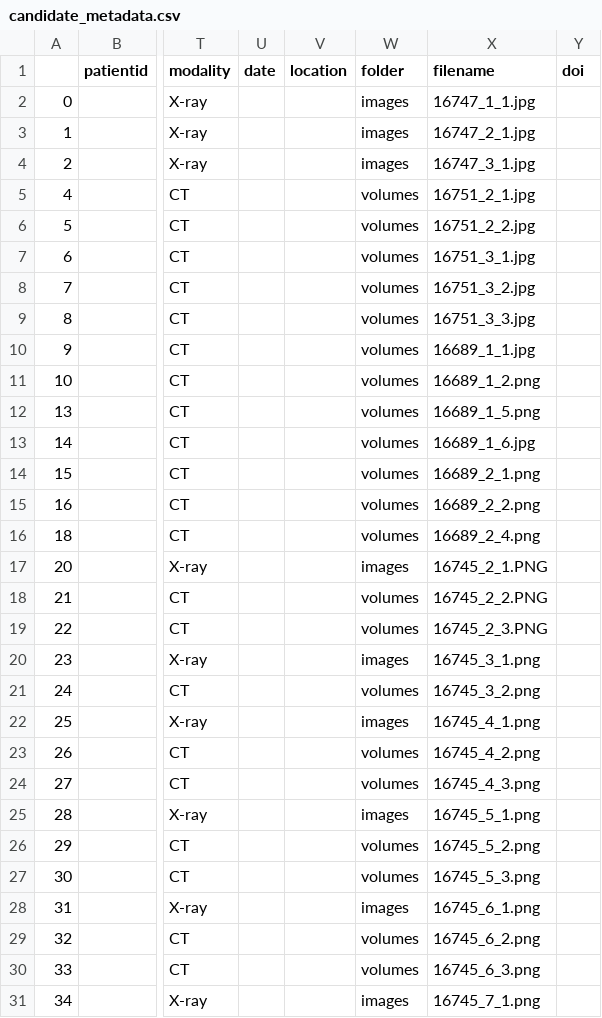
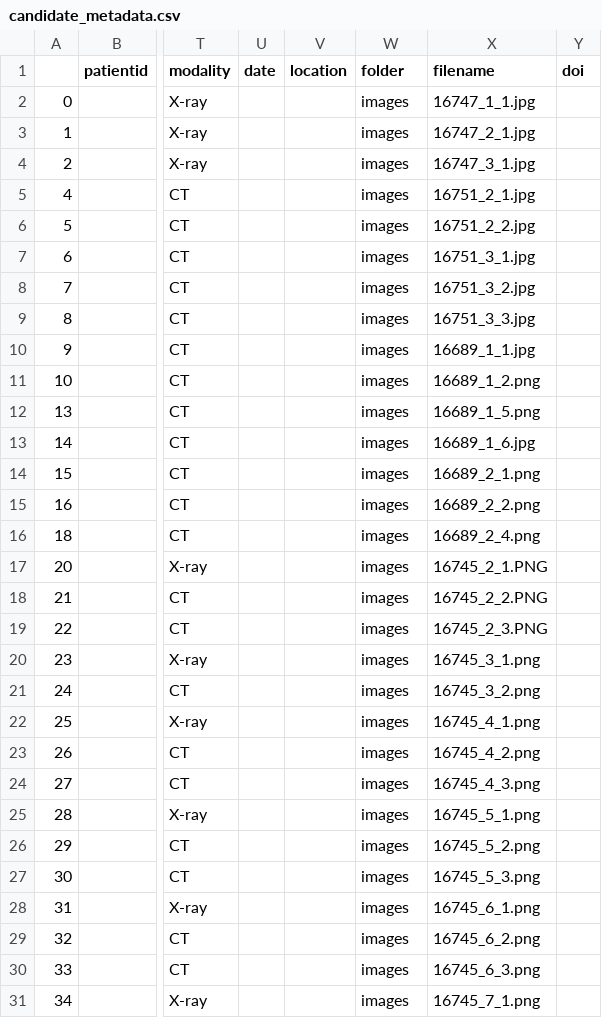
Before and after one commit to bganglia/covid-chestxray-dataset, a CSV file: candidate_metadata.csv, drawn as a sheet; only a part is shown, gaps mark what is left out; the diff covers the shown part only; the diff names each change by its address in the sheet, - before the commit and + after, or states it on an @@ line.

Commit message:
use images throughout

```diff
--- a/candidate_metadata.csv
+++ b/candidate_metadata.csv
-W5:W16 (folder): volumes
+W5:W16 (folder): images
-W18:W19 (folder): volumes
+W18:W19 (folder): images
-W21 (folder): volumes
+W21 (folder): images
-W23:W24 (folder): volumes
+W23:W24 (folder): images
-W26:W27 (folder): volumes
+W26:W27 (folder): images
-W29:W30 (folder): volumes
+W29:W30 (folder): images
```
Also changed, not shown: 15 edited cells elsewhere in this file.
